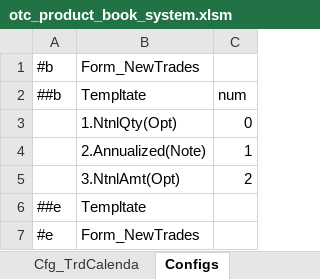
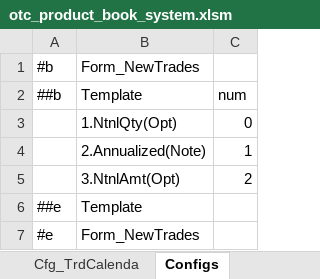
Before and after one commit to wusf/CmdtyOTC, an Excel workbook: RiskManagement/developing_proj/otc_product_book_system.xlsm, sheet Configs, drawn as a sheet; values as stored, in another font and other column widths than the file's, no borders; the diff names each change by its address in the sheet, - before the commit and + after, or states it on an @@ line.

Commit message:
Signed-off-by: wusf <wushifan221@gmail.com>

```diff
--- a/RiskManagement/developing_proj/otc_product_book_system.xlsm (sheet Configs)
+++ b/RiskManagement/developing_proj/otc_product_book_system.xlsm (sheet Configs)
-B2: Templtate
+B2: Template
-B6: Templtate
+B6: Template
```
Also changed, not shown: sheet Input_Event, sheet Form_NewTreades.
